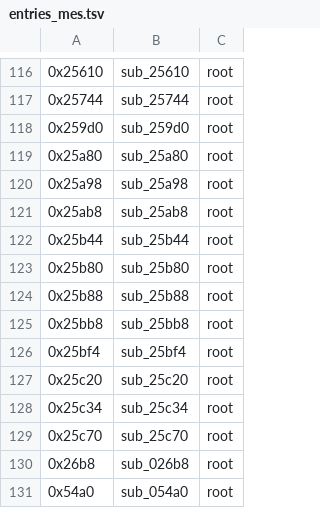
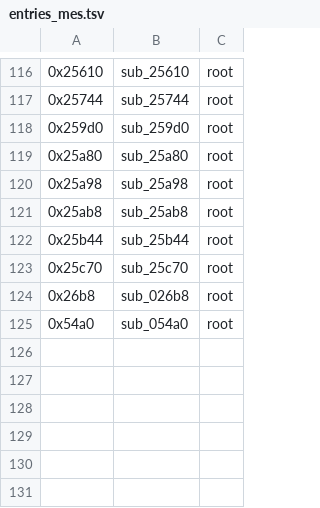
Before and after one commit to GfhudgADHGa/XTX, a TSV file: ghidra/data/entries_mes.tsv, drawn as a sheet; only a part is shown, gaps mark what is left out; the diff names each change by its address in the sheet, - before the commit and + after, or states it on an @@ line.

```diff
--- a/ghidra/data/entries_mes.tsv
+++ b/ghidra/data/entries_mes.tsv
-row 123: 0x25b80 | sub_25b80 | root
-row 124: 0x25b88 | sub_25b88 | root
-row 125: 0x25bb8 | sub_25bb8 | root
-row 126: 0x25bf4 | sub_25bf4 | root
-row 127: 0x25c20 | sub_25c20 | root
-row 128: 0x25c34 | sub_25c34 | root
```
Also changed, not shown: ghidra/data/entries_me.tsv, ghidra/data/entries_mec.tsv, 44 other files.
